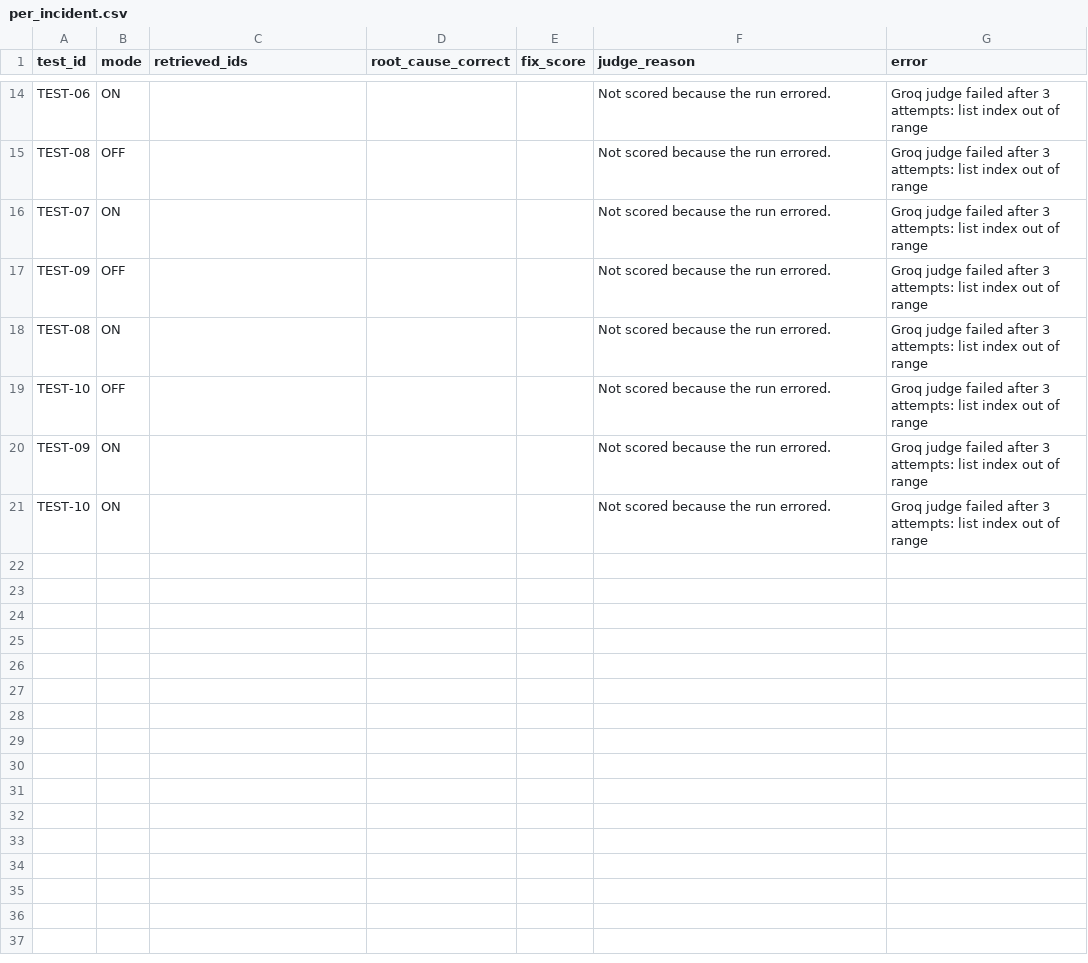
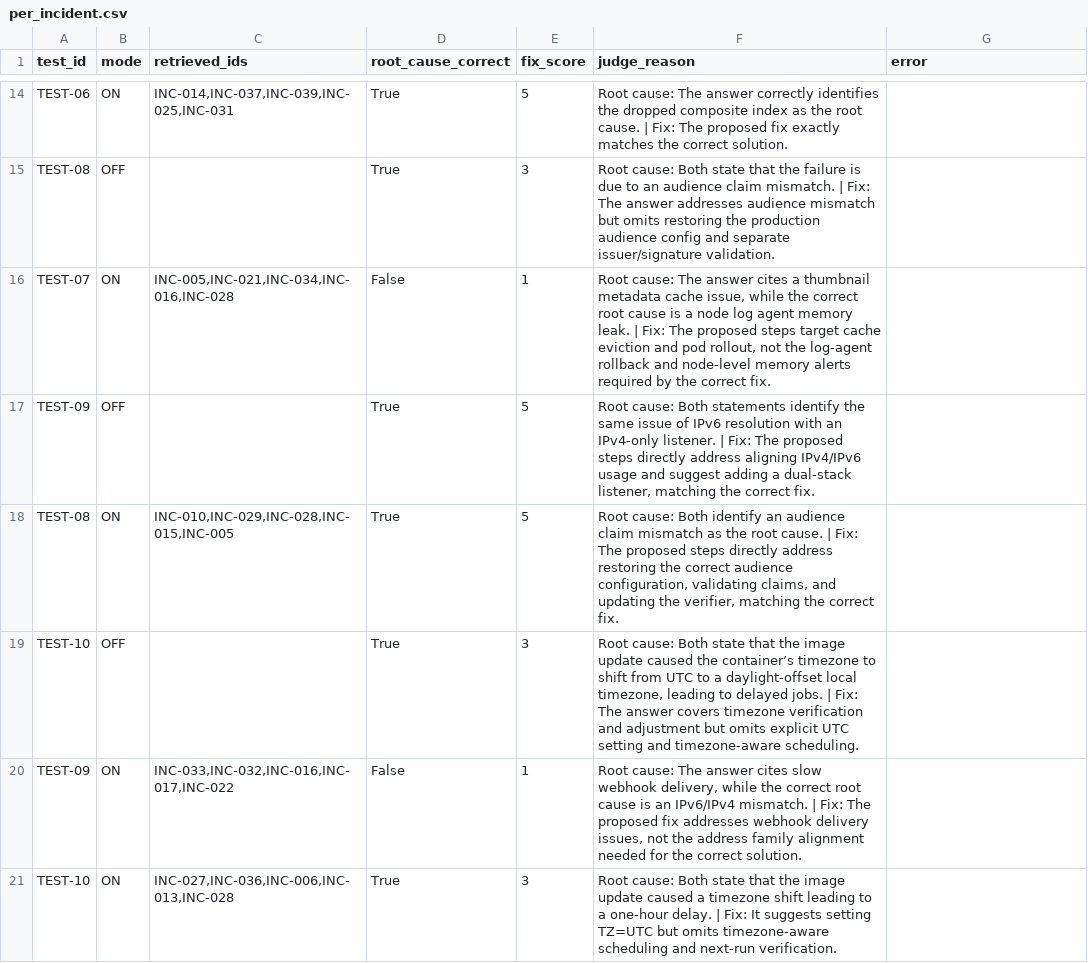
Before and after one commit to aryantyagi2211/oncall-memory, a CSV file: eval/results/per_incident.csv, drawn as a sheet; only a part is shown, gaps mark what is left out; the diff covers the shown part only; the diff names each change by its address in the sheet, - before the commit and + after, or states it on an @@ line.

```diff
--- a/eval/results/per_incident.csv
+++ b/eval/results/per_incident.csv
-C14 (retrieved_ids): (empty)
+C14 (retrieved_ids): INC-014,INC-037,INC-039,INC-025,INC-031
-D14:D15 (root_cause_correct): (empty)
+D14:D15 (root_cause_correct): True
-E14 (fix_score): (empty)
+E14 (fix_score): 5
-F14 (judge_reason): Not scored because the run errored.
+F14 (judge_reason): Root cause: The answer correctly identifies the dropped composite index as the root cause. | Fix: The proposed fix exactly matches the correct solution.
-G14:G21 (error): Groq judge failed after 3 attempts: list index out of range
+G14:G21 (error): (empty)
-E15 (fix_score): (empty)
+E15 (fix_score): 3
-F15 (judge_reason): Not scored because the run errored.
+F15 (judge_reason): Root cause: Both state that the failure is due to an audience claim mismatch. | Fix: The answer addresses audience mismatch but omits restoring the production audience config and separate issuer/signature validation.
-C16 (retrieved_ids): (empty)
+C16 (retrieved_ids): INC-005,INC-021,INC-034,INC-016,INC-028
-D16 (root_cause_correct): (empty)
+D16 (root_cause_correct): False
-E16 (fix_score): (empty)
+E16 (fix_score): 1
-F16 (judge_reason): Not scored because the run errored.
+F16 (judge_reason): Root cause: The answer cites a thumbnail metadata cache issue, while the correct root cause is a node log agent memory leak. | Fix: The proposed steps target cache eviction and pod rollout, not the log‑agent rollback and node‑level memory alerts required by the correct fix.
-D17:D19 (root_cause_correct): (empty)
+D17:D19 (root_cause_correct): True
-E17:E18 (fix_score): (empty)
+E17:E18 (fix_score): 5
-F17 (judge_reason): Not scored because the run errored.
+F17 (judge_reason): Root cause: Both statements identify the same issue of IPv6 resolution with an IPv4‑only listener. | Fix: The proposed steps directly address aligning IPv4/IPv6 usage and suggest adding a dual‑stack listener, matching the correct fix.
-C18 (retrieved_ids): (empty)
+C18 (retrieved_ids): INC-010,INC-029,INC-028,INC-015,INC-005
-F18 (judge_reason): Not scored because the run errored.
+F18 (judge_reason): Root cause: Both identify an audience claim mismatch as the root cause. | Fix: The proposed steps directly address restoring the correct audience configuration, validating claims, and updating the verifier, matching the correct fix.
-E19 (fix_score): (empty)
+E19 (fix_score): 3
-F19 (judge_reason): Not scored because the run errored.
+F19 (judge_reason): Root cause: Both state that the image update caused the container’s timezone to shift from UTC to a daylight‑offset local timezone, leading to delayed jobs. | Fix: The answer covers timezone verification and adjustment but omits explicit UTC setting and timezone‑aware scheduling.
-C20 (retrieved_ids): (empty)
+C20 (retrieved_ids): INC-033,INC-032,INC-016,INC-017,INC-022
-D20 (root_cause_correct): (empty)
+D20 (root_cause_correct): False
-E20 (fix_score): (empty)
+E20 (fix_score): 1
-F20 (judge_reason): Not scored because the run errored.
+F20 (judge_reason): Root cause: The answer cites slow webhook delivery, while the correct root cause is an IPv6/IPv4 mismatch. | Fix: The proposed fix addresses webhook delivery issues, not the address family alignment needed for the correct solution.
-C21 (retrieved_ids): (empty)
+C21 (retrieved_ids): INC-027,INC-036,INC-006,INC-013,INC-028
-D21 (root_cause_correct): (empty)
+D21 (root_cause_correct): True
-E21 (fix_score): (empty)
+E21 (fix_score): 3
-F21 (judge_reason): Not scored because the run errored.
+F21 (judge_reason): Root cause: Both state that the image update caused a timezone shift leading to a one‑hour delay. | Fix: It suggests setting TZ=UTC but omits timezone‑aware scheduling and next‑run verification.
```
Also changed, not shown: 1 added row, 1 removed row and 48 edited cells elsewhere in this file, 4 other files.
